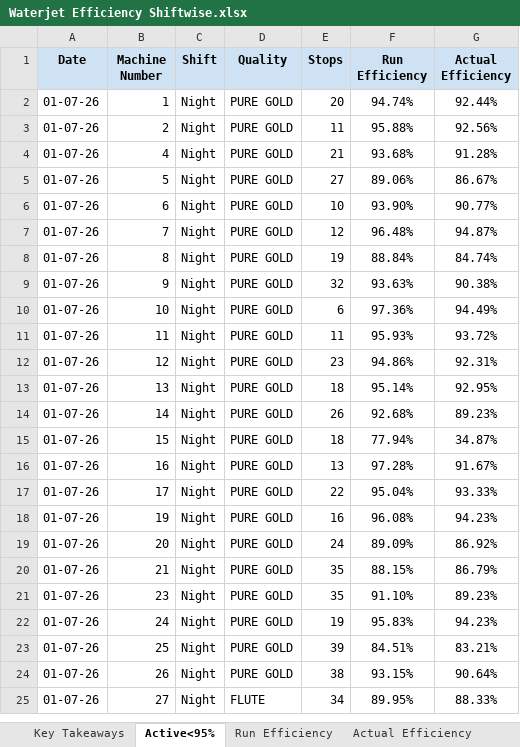
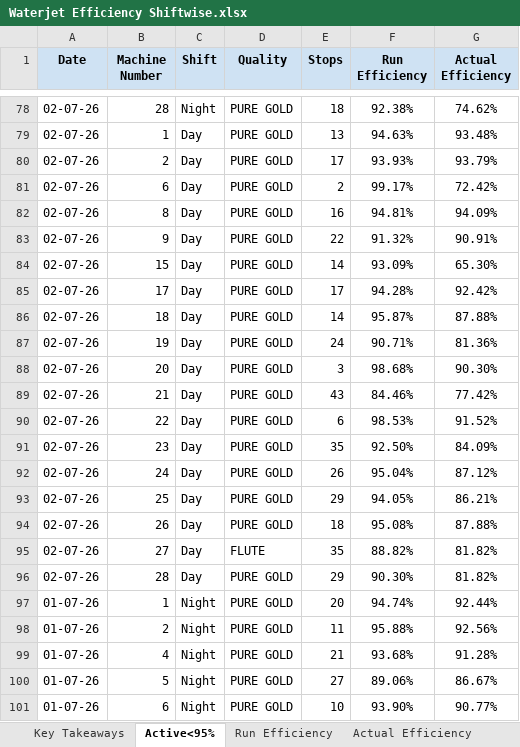
Before and after one commit to avishiki/TexWeaves, an Excel workbook: Waterjet Efficiency Shiftwise.xlsx, sheet Active<95%, drawn as a sheet; only a part is shown, gaps mark what is left out; the shorter side is filled out with more unchanged rows; values as stored, in another font and other column widths than the file's, no borders; the diff covers the shown part only; the diff names each change by its address in the sheet, - before the commit and + after, or states it on an @@ line.

```diff
--- a/Waterjet Efficiency Shiftwise.xlsx (sheet Active<95%)
+++ b/Waterjet Efficiency Shiftwise.xlsx (sheet Active<95%)
+row 78: 02-07-26 | 28 | Night | PURE GOLD | 18 | 92.38% | 74.62%
+row 79: 02-07-26 | 1 | Day | PURE GOLD | 13 | 94.63% | 93.48%
+row 80: 02-07-26 | 2 | Day | PURE GOLD | 17 | 93.93% | 93.79%
+row 81: 02-07-26 | 6 | Day | PURE GOLD | 2 | 99.17% | 72.42%
+row 82: 02-07-26 | 8 | Day | PURE GOLD | 16 | 94.81% | 94.09%
+row 83: 02-07-26 | 9 | Day | PURE GOLD | 22 | 91.32% | 90.91%
+row 84: 02-07-26 | 15 | Day | PURE GOLD | 14 | 93.09% | 65.30%
+row 85: 02-07-26 | 17 | Day | PURE GOLD | 17 | 94.28% | 92.42%
+row 86: 02-07-26 | 18 | Day | PURE GOLD | 14 | 95.87% | 87.88%
+row 87: 02-07-26 | 19 | Day | PURE GOLD | 24 | 90.71% | 81.36%
+row 88: 02-07-26 | 20 | Day | PURE GOLD | 3 | 98.68% | 90.30%
+row 89: 02-07-26 | 21 | Day | PURE GOLD | 43 | 84.46% | 77.42%
+row 90: 02-07-26 | 22 | Day | PURE GOLD | 6 | 98.53% | 91.52%
+row 91: 02-07-26 | 23 | Day | PURE GOLD | 35 | 92.50% | 84.09%
+row 92: 02-07-26 | 24 | Day | PURE GOLD | 26 | 95.04% | 87.12%
+row 93: 02-07-26 | 25 | Day | PURE GOLD | 29 | 94.05% | 86.21%
+row 94: 02-07-26 | 26 | Day | PURE GOLD | 18 | 95.08% | 87.88%
+row 95: 02-07-26 | 27 | Day | FLUTE | 35 | 88.82% | 81.82%
+row 96: 02-07-26 | 28 | Day | PURE GOLD | 29 | 90.30% | 81.82%
```
Also changed, not shown: 76 added rows elsewhere in this sheet, sheet Actual Efficiency, sheet Run Efficiency, sheet Key Takeaways, sheet Beam Status, Cost Sheet.xlsx, JOBWORK.xlsx, 1 other file.
